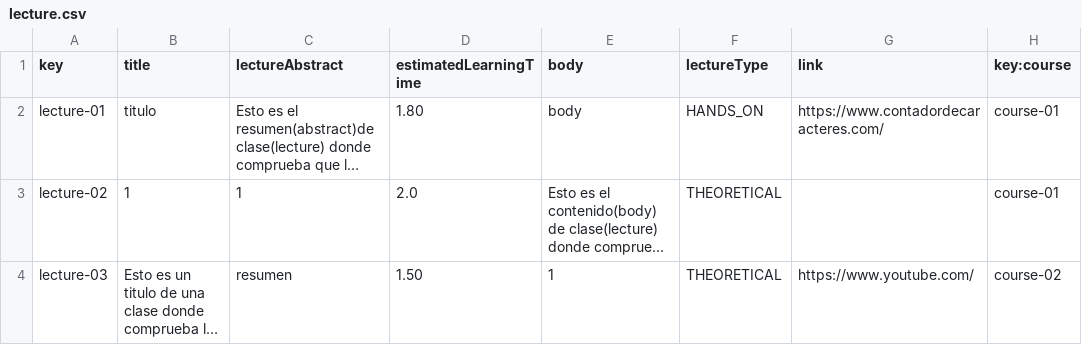
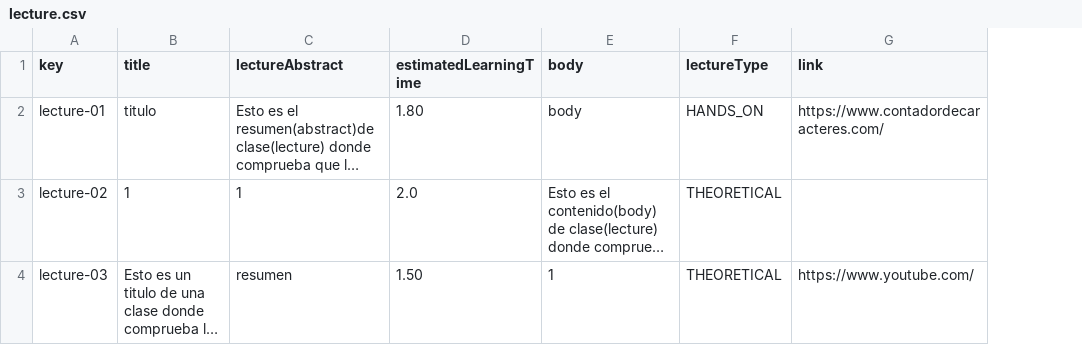
Before and after one commit to Dp2-C1-04-08/Dp2-C1-04-08, a CSV file: src/main/webapp/WEB-INF/resources/sample-data/lecture.csv, drawn as a sheet; long unchanged cells end in …; the diff names each change by its address in the sheet, - before the commit and + after, or states it on an @@ line.

Commit message:
Agregacion de course-lecture

```diff
--- a/src/main/webapp/WEB-INF/resources/sample-data/lecture.csv
+++ b/src/main/webapp/WEB-INF/resources/sample-data/lecture.csv
-column H (key:course), rows 2-4: course-01 | course-01 | course-02
```
Also changed, not shown: 1 other file.
